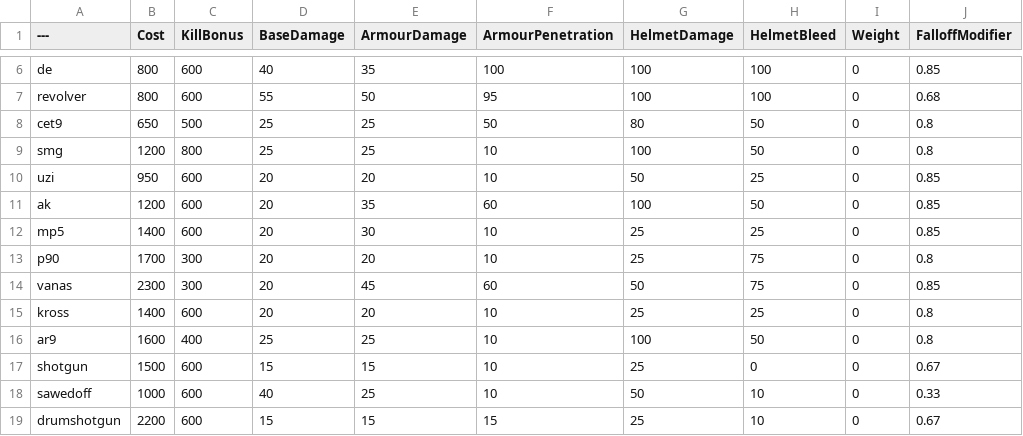
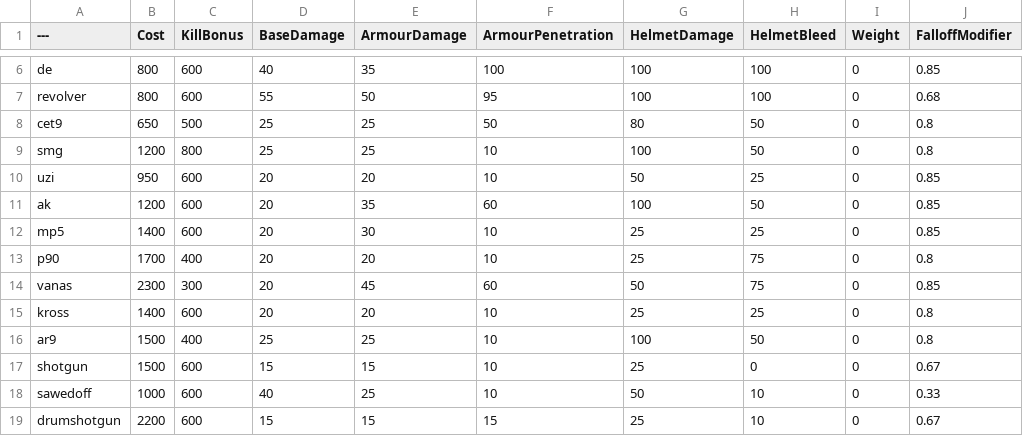
Before and after one commit to YellowHatVankrupt/BalancingTable, a CSV file: BalancingTable.csv, drawn as a sheet; only a part is shown, gaps mark what is left out; the diff names each change by its address in the sheet, - before the commit and + after, or states it on an @@ line.

Commit message:
Update BalancingTable.csv
Ar9 1600->1500
P90 KB 300 -> 400

```diff
--- a/BalancingTable.csv
+++ b/BalancingTable.csv
-C13 (KillBonus): 300
+C13 (KillBonus): 400
-B16 (Cost): 1600
+B16 (Cost): 1500
```
